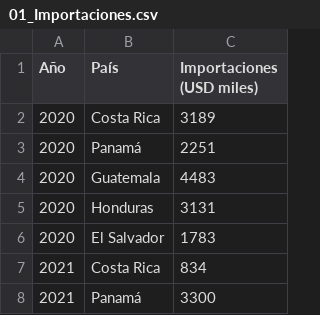
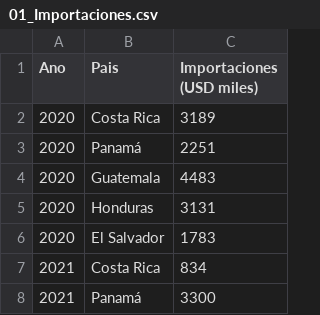
Before and after one commit to Mafer3098/DASHBOARD-FOOD-DEPOT, a CSV file: 01_Importaciones.csv, drawn as a sheet; only a part is shown.

Commit message:
Update 01_Importaciones.csv

```diff
--- a/01_Importaciones.csv
+++ b/01_Importaciones.csv
@@ -1,2 +1,2 @@
-Año,País,Importaciones (USD miles)
+Ano,Pais,Importaciones (USD miles)
 2020,Costa Rica,3189
```
